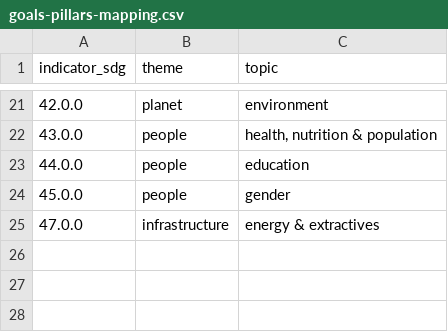
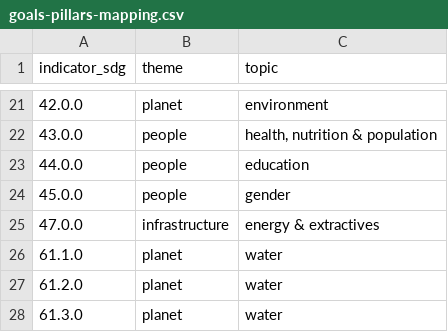
Before and after one commit to worldbank/atlas-progress-measure, a CSV file: input/goals-pillars-mapping.csv, drawn as a sheet; only a part is shown, gaps mark what is left out; the diff names each change by its address in the sheet, - before the commit and + after, or states it on an @@ line.

```diff
--- a/input/goals-pillars-mapping.csv
+++ b/input/goals-pillars-mapping.csv
+row 26: 61.1.0 | planet | water
+row 27: 61.2.0 | planet | water
+row 28: 61.3.0 | planet | water
```
Also changed, not shown: input/meta_sheet.csv, output/meta_extended_sheet.csv, 1 other file.
